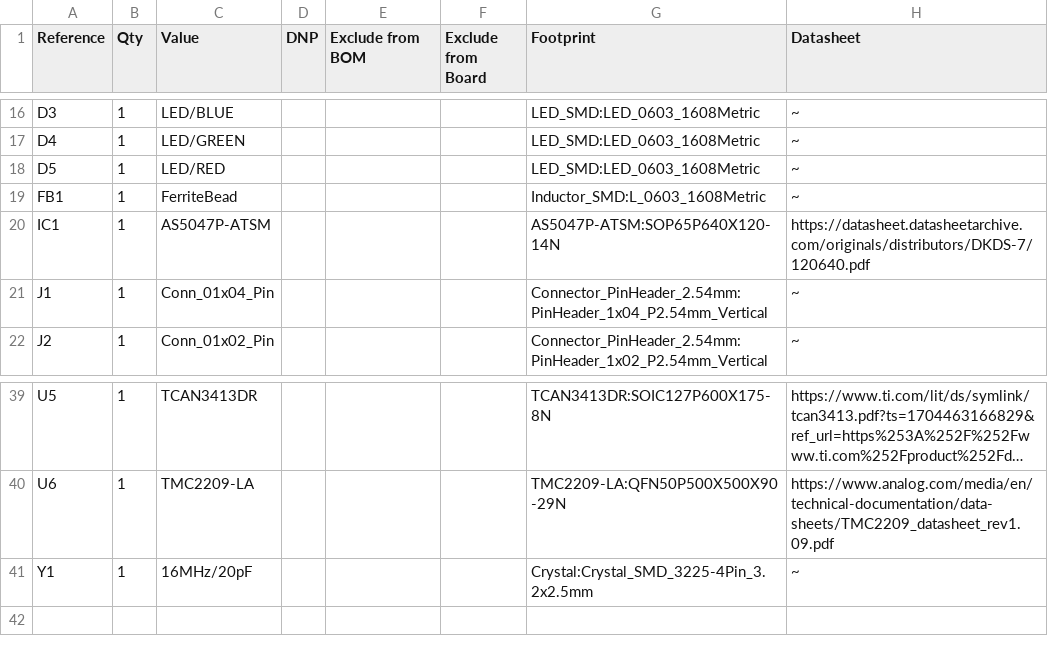
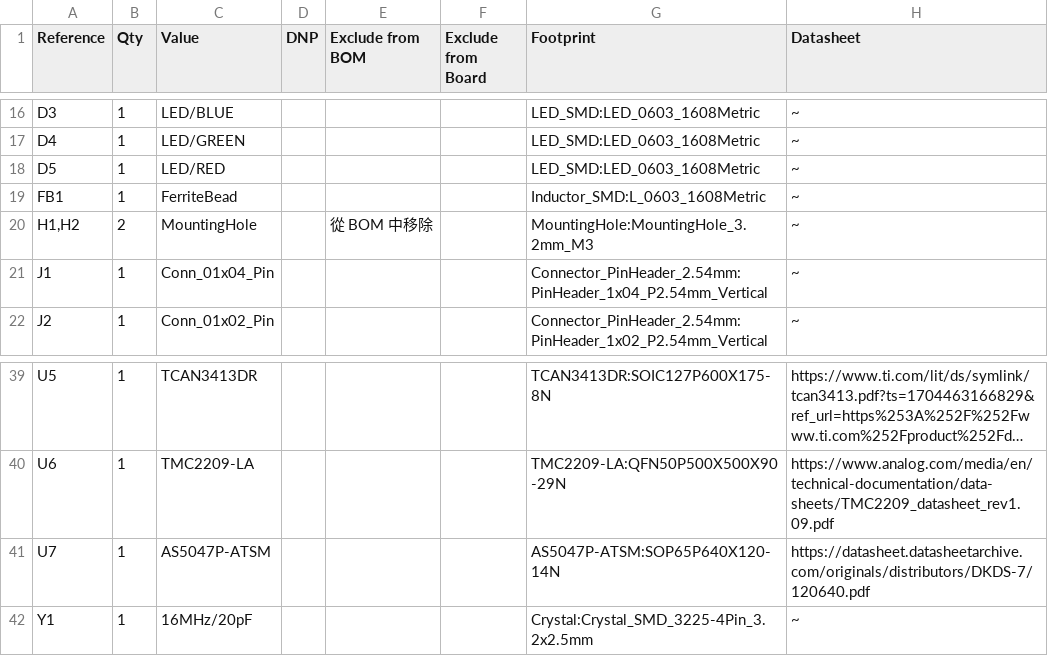
Before and after one commit to liaochikon/alto_driver, a CSV file: alto_driver.csv, drawn as a sheet; only a part is shown, gaps mark what is left out; long unchanged cells end in ….

```diff
--- a/alto_driver.csv
+++ b/alto_driver.csv
@@ -19,3 +19,3 @@
 "FB1","1","FerriteBead","","","","Inductor_SMD:L_0603_1608Metric","~"
-"IC1","1","AS5047P-ATSM","","","","AS5047P-ATSM:SOP65P640X120-14N","https://datasheet.datasheetarchive.com/originals/distributors/DKDS-7/120640.pdf"
+"H1,H2","2","MountingHole","","從 BOM 中移除","","MountingHole:MountingHole_3.2mm_M3","~"
 "J1","1","Conn_01x04_Pin","","","","Connector_PinHeader_2.54mm:PinHeader_1x04_P2.54mm_Vertical","~"
@@ -40,2 +40,3 @@
 "U6","1","TMC2209-LA","","","","TMC2209-LA:QFN50P500X500X90-29N","https://www.analog.com/media/en/technical-documentation/data-sheets/TMC2209_datasheet_rev1.09.pdf"
+"U7","1","AS5047P-ATSM","","","","AS5047P-ATSM:SOP65P640X120-14N","https://datasheet.datasheetarchive.com/originals/distributors/DKDS-7/120640.pdf"
 "Y1","1","16MHz/20pF","","","","Crystal:Crystal_SMD_3225-4Pin_3.2x2.5mm","~"
```
Also changed, not shown: 18 other files.
